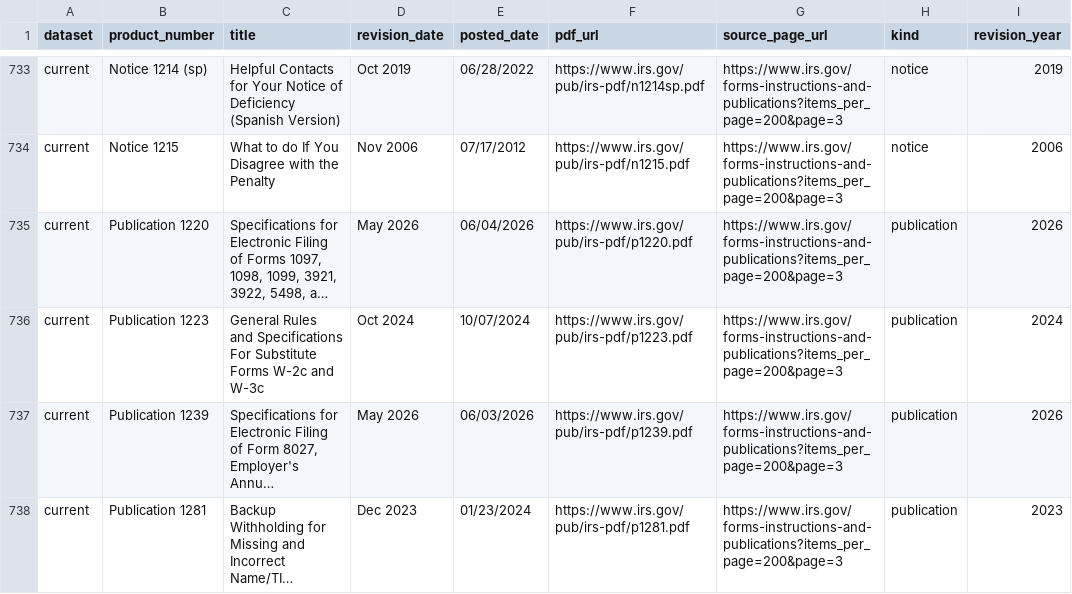
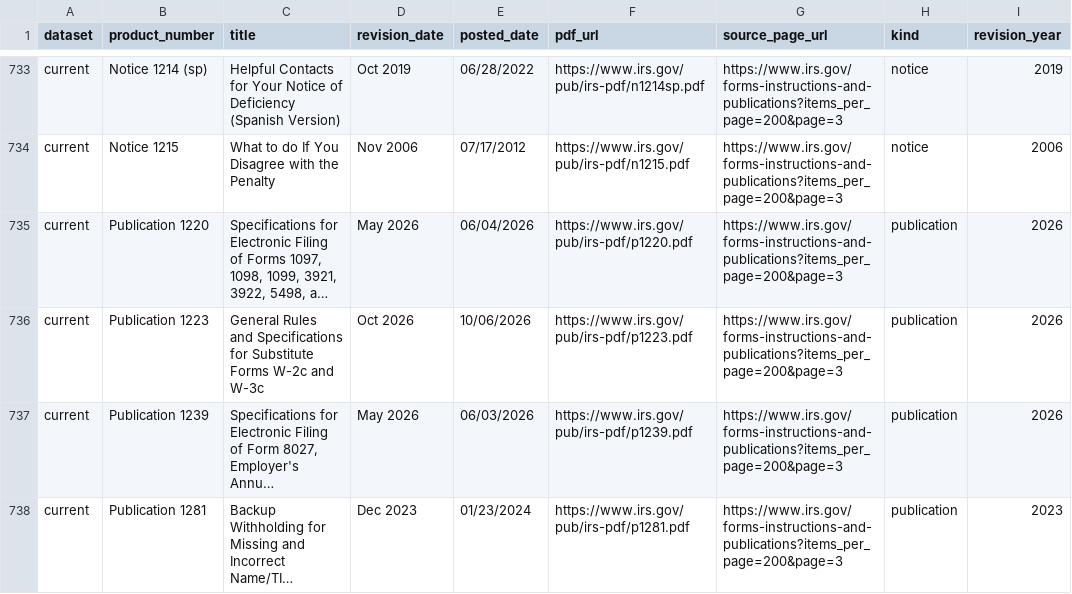
Before and after one commit to MoesBigRepo/irs-tax-forms-catalog, a CSV file: data/irs/current/forms.csv, drawn as a sheet; only a part is shown, gaps mark what is left out; long unchanged cells end in …; the diff covers the shown part only; the diff names each change by its address in the sheet, - before the commit and + after, or states it on an @@ line.

```diff
--- a/data/irs/current/forms.csv
+++ b/data/irs/current/forms.csv
-C736 (title): …and Specifications For Substitute Forms…
+C736 (title): …and Specifications for Substitute Forms…
-D736 (revision_date): Oct 2024
+D736 (revision_date): Oct 2026
-E736 (posted_date): 10/07/2024
+E736 (posted_date): 10/06/2026
-I736 (revision_year): 2024
+I736 (revision_year): 2026
```
Also changed, not shown: 1 added row and 50 edited cells elsewhere in this file, 7 other files.
